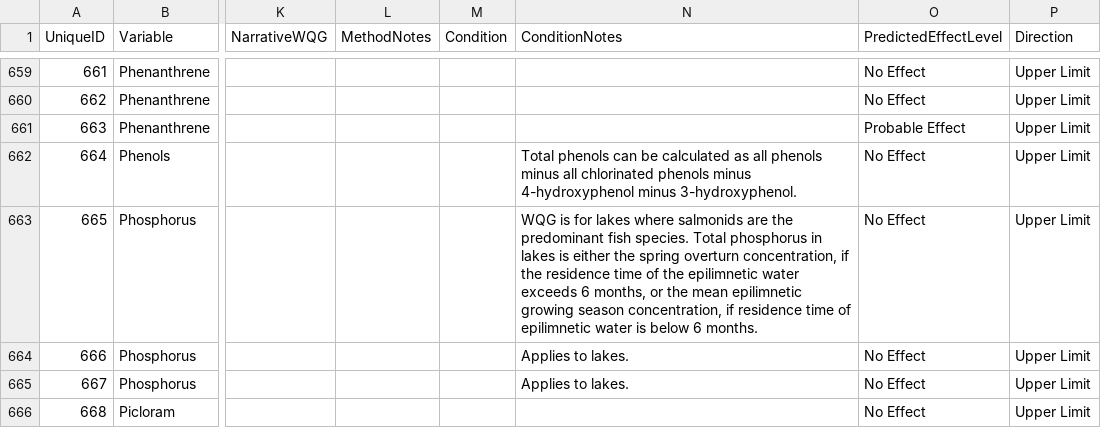
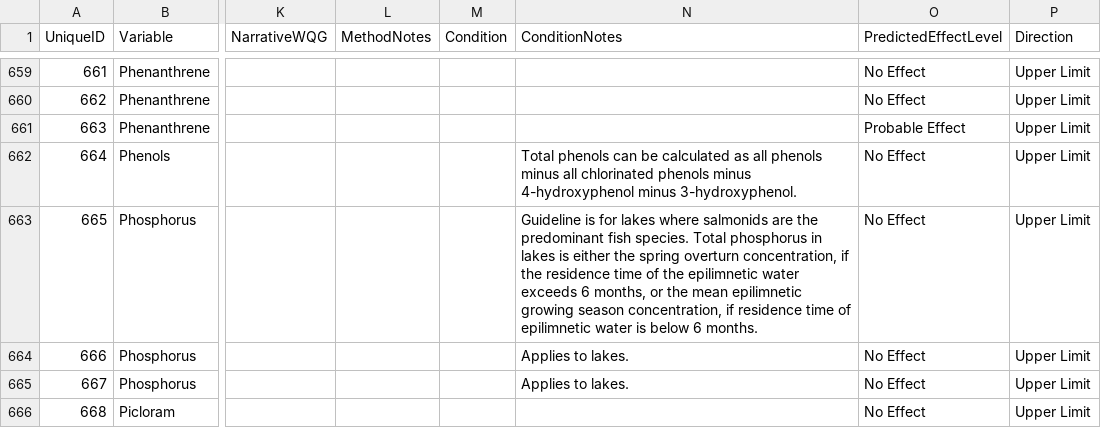
Before and after one commit to bcgov/wqg_data, a CSV file: all_wqgs.csv, drawn as a sheet; only a part is shown, gaps mark what is left out; the diff covers the shown part only; the diff names each change by its address in the sheet, - before the commit and + after, or states it on an @@ line.

Commit message:
Note edits complete.  Fixes #71.

```diff
--- a/all_wqgs.csv
+++ b/all_wqgs.csv
-N663 (ConditionNotes): WQG is for…
+N663 (ConditionNotes): Guideline is for…
```
Also changed, not shown: 5 edited cells elsewhere in this file.
